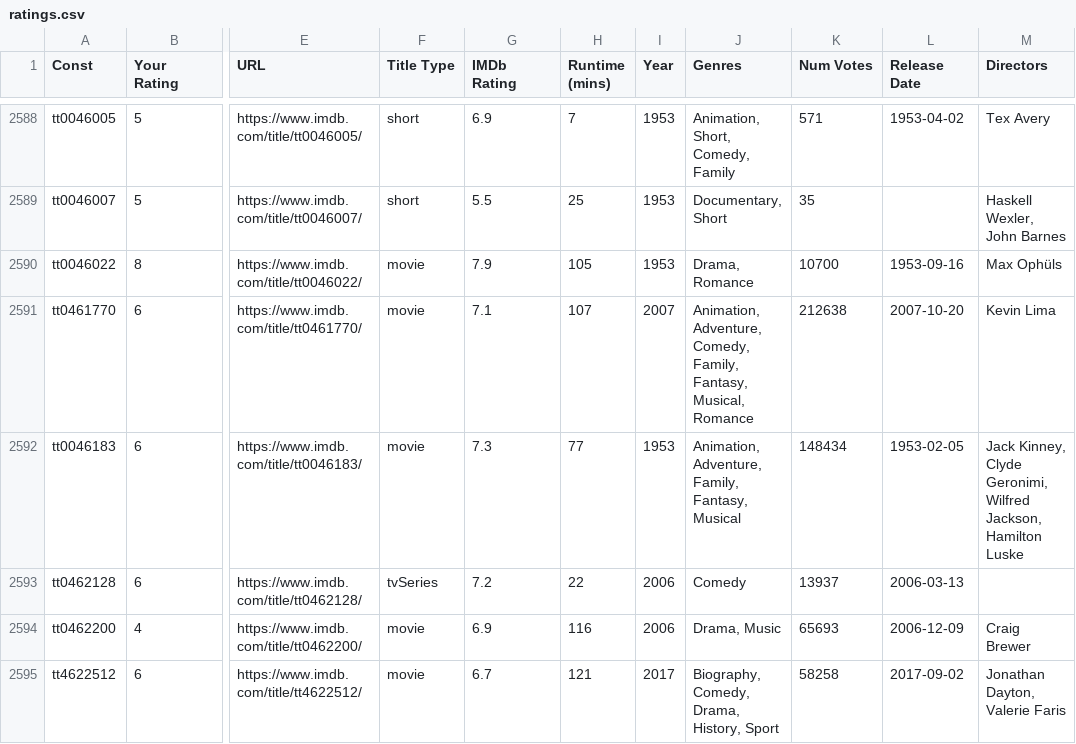
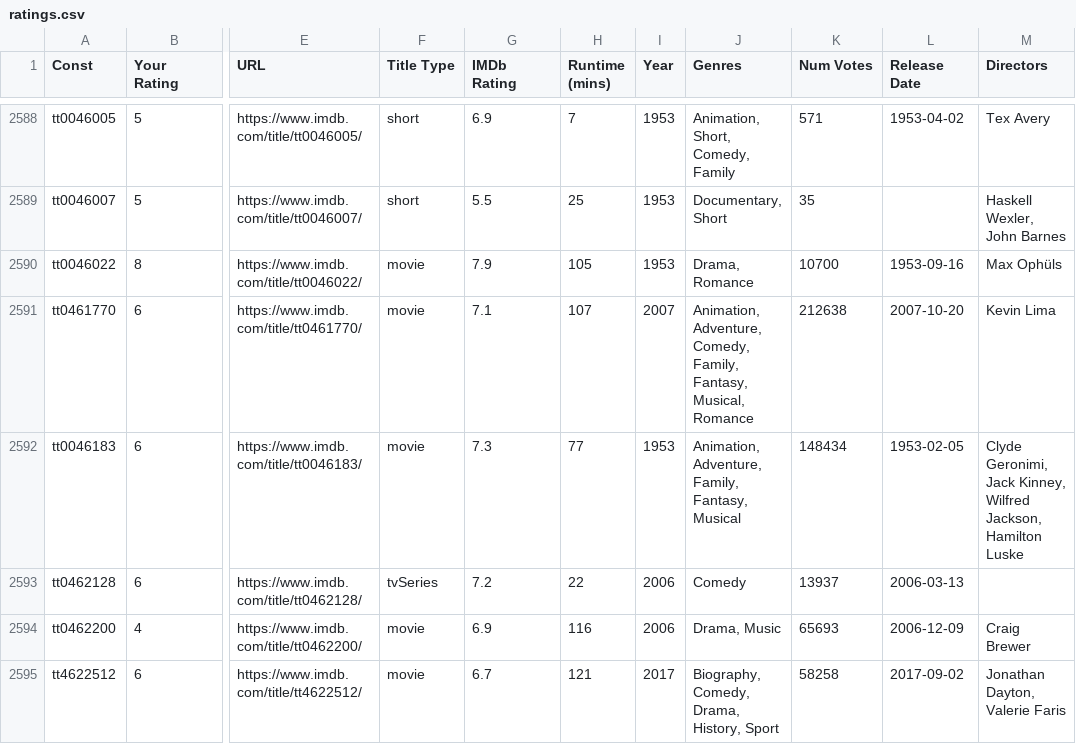
Before and after one commit to jacobmgreer/Nitrate-Actions, a CSV file: ratings/ratings.csv, drawn as a sheet; only a part is shown, gaps mark what is left out; the diff covers the shown part only; the diff names each change by its address in the sheet, - before the commit and + after, or states it on an @@ line.

```diff
--- a/ratings/ratings.csv
+++ b/ratings/ratings.csv
-M2592 (Directors): Jack Kinney, Clyde Geronimi, Wilfred Jackson,…
+M2592 (Directors): Clyde Geronimi, Jack Kinney, Wilfred Jackson,…
```
Also changed, not shown: 61 edited cells elsewhere in this file.
